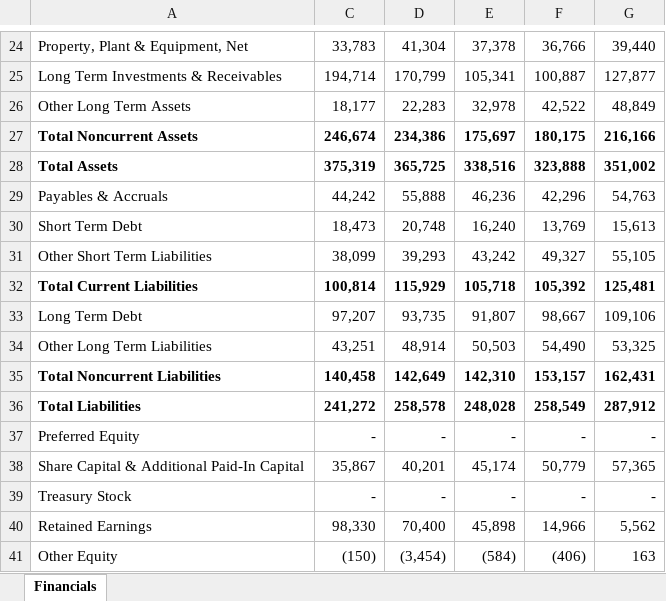
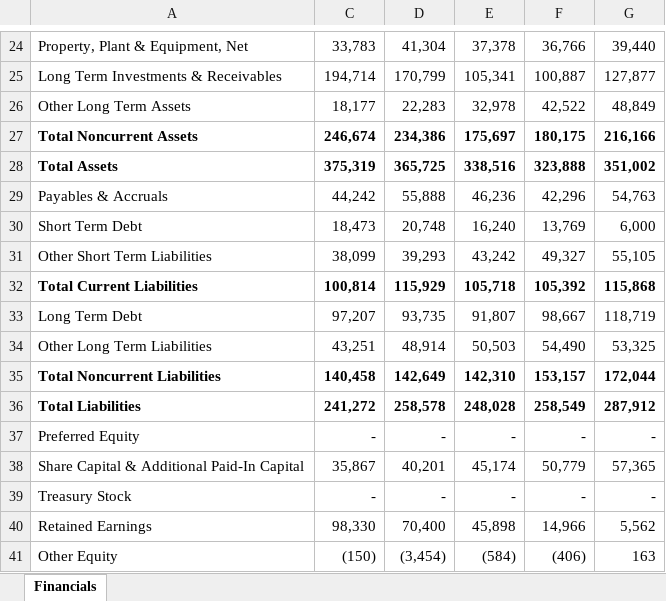
Before and after one commit to gabey9/XLQuote, an Excel workbook: Examples/Financials.xlsx, sheet Financials, drawn as a sheet; only a part is shown, gaps mark what is left out; values as stored, in another font and other column widths than the file's, no borders; the diff names each change by its address in the sheet, - before the commit and + after, or states it on an @@ line.

Commit message:
Add files via upload

```diff
--- a/Examples/Financials.xlsx (sheet Financials)
+++ b/Examples/Financials.xlsx (sheet Financials)
-G30: 15,613
+G30: 6,000
-G32: 125,481
+G32: 115,868
-G33: 109,106
+G33: 118,719
-G35: 162,431
+G35: 172,044
```
Also changed, not shown: formulas that keep their value.
